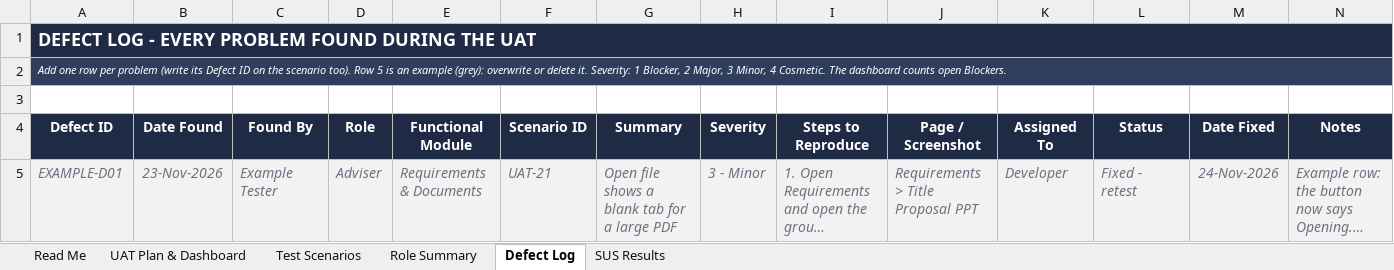
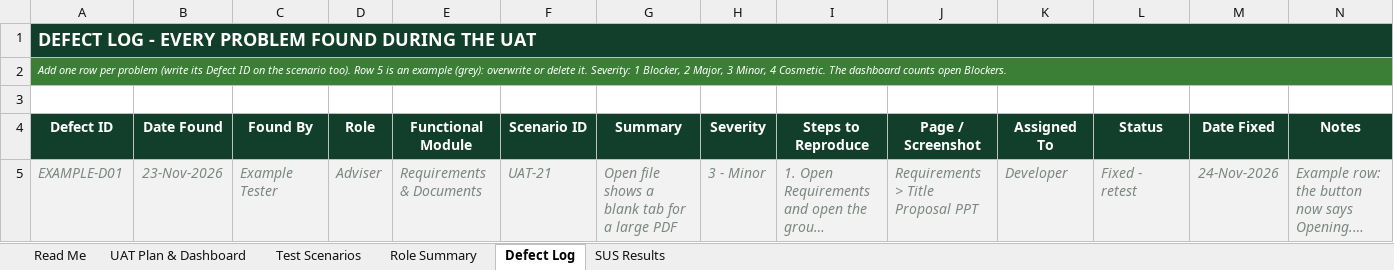
Before and after one commit to sevm844/Project_Pulse_System, an Excel workbook: docs/Project_Pulse_UAT_Plan.xlsx, sheet Defect Log, drawn as a sheet; long unchanged cells end in …; values as stored, in another font and other column widths than the file's, no borders; conditional formats not drawn; the diff names each change by its address in the sheet, - before the commit and + after, or states it on an @@ line.

```diff
--- a/docs/Project_Pulse_UAT_Plan.xlsx (sheet Defect Log)
+++ b/docs/Project_Pulse_UAT_Plan.xlsx (sheet Defect Log)
-A1:N1 fill: #1F2A44
+A1:N1 fill: #123F2B
-A2:N2 fill: #2F3E5C
+A2:N2 fill: #3A7F35
-A4:N4 fill: #1F2A44
+A4:N4 fill: #123F2B
```
Also changed, not shown: sheet Test Scenarios, sheet UAT Plan & Dashboard, sheet SUS Results, sheet Role Summary, sheet Read Me, hidden cells, 1 other file.
